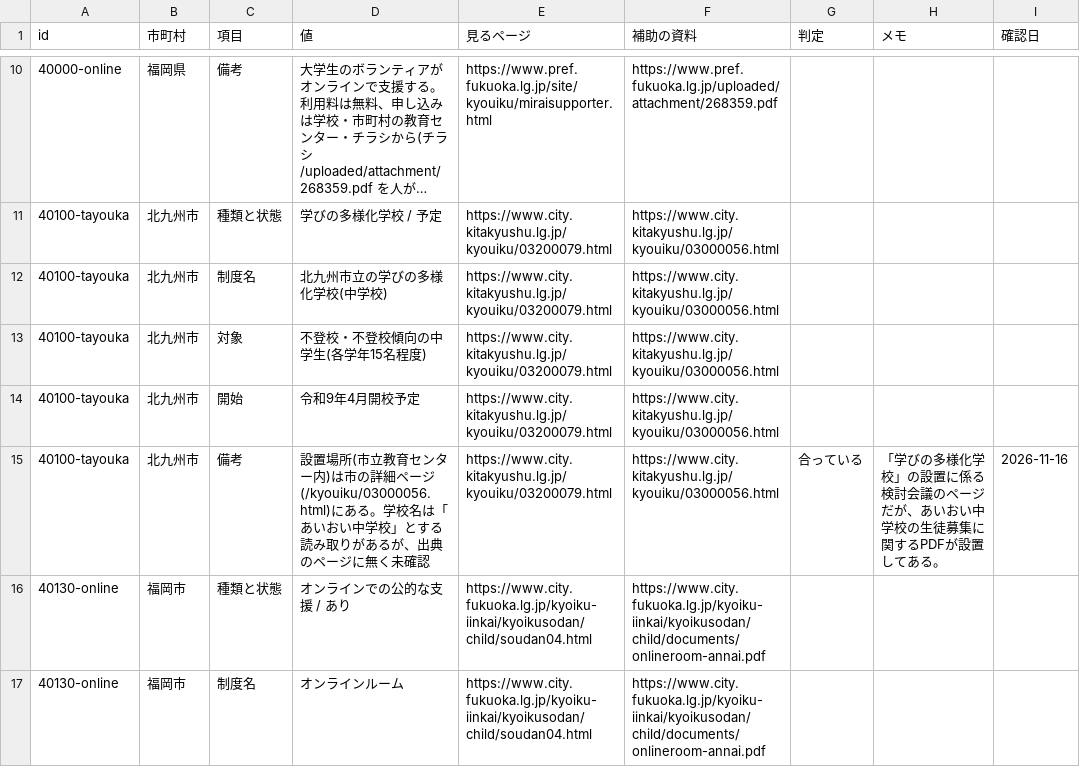
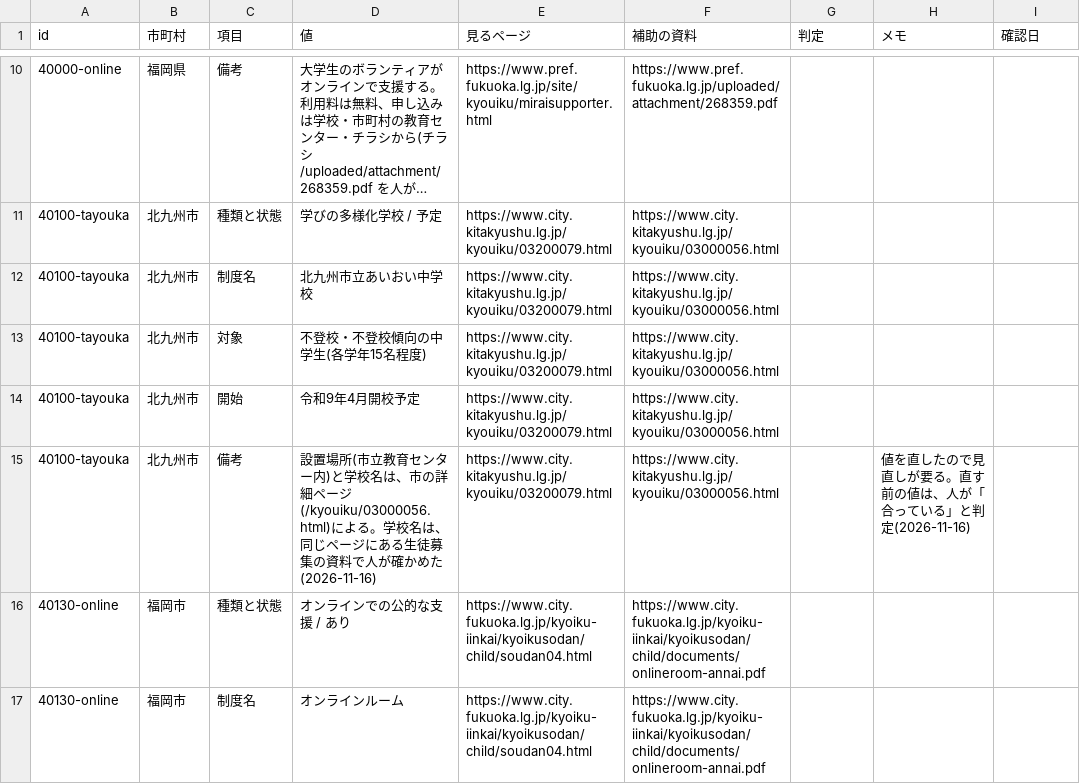
Before and after one commit to h-kazuki-pixel/futoko-shien-lod, a CSV file: data/saikakunin.csv, drawn as a sheet; only a part is shown, gaps mark what is left out; long unchanged cells end in ….

```diff
--- a/data/saikakunin.csv
+++ b/data/saikakunin.csv
@@ -11,6 +11,6 @@ id,市町村,項目,値,見るページ,補助の資料,判定,メモ,確認日
 40100-tayouka,北九州市,種類と状態,学びの多様化学校 / 予定,https://www.city.kitakyushu.lg.jp/kyouiku/03200079.html,https://www.city.kitakyushu.lg.jp/kyouiku/03000056.html,,,
-40100-tayouka,北九州市,制度名,北九州市立の学びの多様化学校(中学校),https://www.city.kitakyushu.lg.jp/kyouiku/03200079.html,https://www.city.kitakyushu.lg.jp/kyouiku/03000056.html,,,
+40100-tayouka,北九州市,制度名,北九州市立あいおい中学校,https://www.city.kitakyushu.lg.jp/kyouiku/03200079.html,https://www.city.kitakyushu.lg.jp/kyouiku/03000056.html,,,
 40100-tayouka,北九州市,対象,不登校・不登校傾向の中学生(各学年15名程度),https://www.city.kitakyushu.lg.jp/kyouiku/03200079.html,https://www.city.kitakyushu.lg.jp/kyouiku/03000056.html,,,
 40100-tayouka,北九州市,開始,令和9年4月開校予定,https://www.city.kitakyushu.lg.jp/kyouiku/03200079.html,https://www.city.kitakyushu.lg.jp/kyouiku/03000056.html,,,
-40100-tayouka,北九州市,備考,設置場所(市立教育センター内)は市の詳細ページ(/kyouiku/03000056.html)にある。学校名は「あいおい中学校」とする読み取りがあるが、出典のページに無く未確認,https://www.city.kitakyushu.lg.jp/kyouiku/03200079.html,https://www.city.kitakyushu.lg.jp/kyouiku/03000056.html,合っている,「学びの多様化学校」の設置に係る検討会議のページだが、あいおい中学校の生徒募集に関するPDFが設置してある。,2026-11-16
+40100-tayouka,北九州市,備考,設置場所(市立教育センター内)と学校名は、市の詳細ページ(/kyouiku/03000056.html)による。学校名は、同じページにある生徒募集の資料で人が確かめた(2026-11-16),https://www.city.kitakyushu.lg.jp/kyouiku/03200079.html,https://www.city.kitakyushu.lg.jp/kyouiku/03000056.html,,値を直したので見直しが要る。直す前の値は、人が「合っている」と判定(2026-11-16),
 40130-online,福岡市,種類と状態,オンラインでの公的な支援 / あり,https://www.city.fukuoka.lg.jp/kyoiku-iinkai/kyoikusodan/child/soudan04.html,https://www.city.fukuoka.lg.jp/kyoiku-iinkai/kyoikusodan/child/documents/onlineroom-annai.pdf,,,
```
Also changed, not shown: data/seido.csv, 7 other files.
